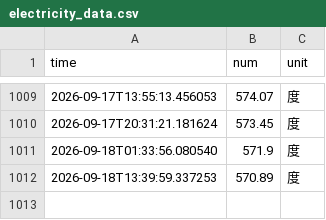
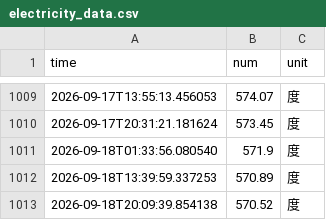
Before and after one commit to MarioZZJ/nju_electric_monitor, a CSV file: data/electricity_data.csv, drawn as a sheet; only a part is shown, gaps mark what is left out.

```diff
--- a/data/electricity_data.csv
+++ b/data/electricity_data.csv
@@ -1012 +1012,2 @@ time,num,unit
 2026-09-18T13:39:59.337253,570.89,度
+2026-09-18T20:09:39.854138,570.52,度
```
Also changed, not shown: 4 other files.
